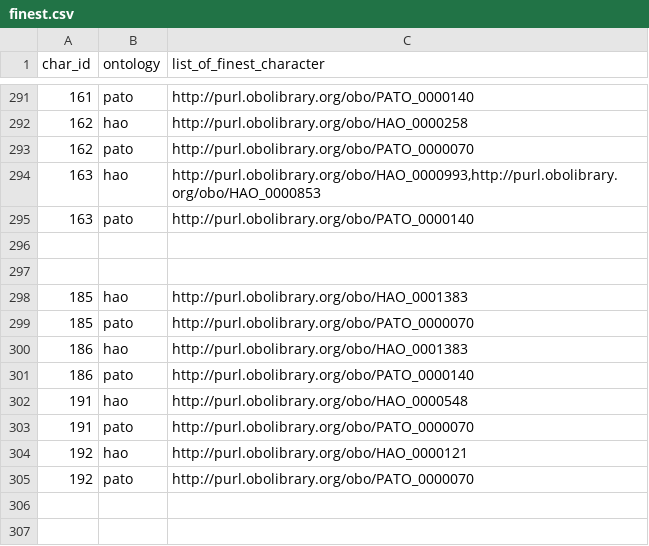
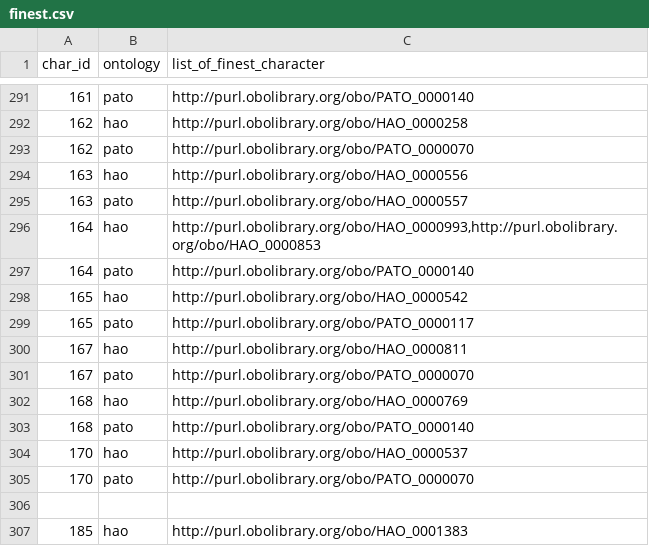
Before and after one commit to hymao/onto_phylo, a CSV file: data/working/finest.csv, drawn as a sheet; only a part is shown, gaps mark what is left out; the shorter side is filled out with more unchanged rows.

Commit message:
Update finest.csv

```diff
--- a/data/working/finest.csv
+++ b/data/working/finest.csv
@@ -293,5 +293,14 @@ char_id,ontology,list_of_finest_character
 162,pato,"http://purl.obolibrary.org/obo/PATO_0000070"
-163,hao,"http://purl.obolibrary.org/obo/HAO_0000993,http://purl.obolibrary.org/obo/HAO_0000853"
-163,pato,"http://purl.obolibrary.org/obo/PATO_0000140"
-
+163,hao,"http://purl.obolibrary.org/obo/HAO_0000556"
+163,pato,"http://purl.obolibrary.org/obo/HAO_0000557"
+164,hao,"http://purl.obolibrary.org/obo/HAO_0000993,http://purl.obolibrary.org/obo/HAO_0000853"
+164,pato,"http://purl.obolibrary.org/obo/PATO_0000140"
+165,hao,"http://purl.obolibrary.org/obo/HAO_0000542"
+165,pato,"http://purl.obolibrary.org/obo/PATO_0000117"
+167,hao,"http://purl.obolibrary.org/obo/HAO_0000811"
+167,pato,"http://purl.obolibrary.org/obo/PATO_0000070"
+168,hao,"http://purl.obolibrary.org/obo/HAO_0000769"
+168,pato,"http://purl.obolibrary.org/obo/PATO_0000140"
+170,hao,"http://purl.obolibrary.org/obo/HAO_0000537"
+170,pato,"http://purl.obolibrary.org/obo/PATO_0000070"
 
```
